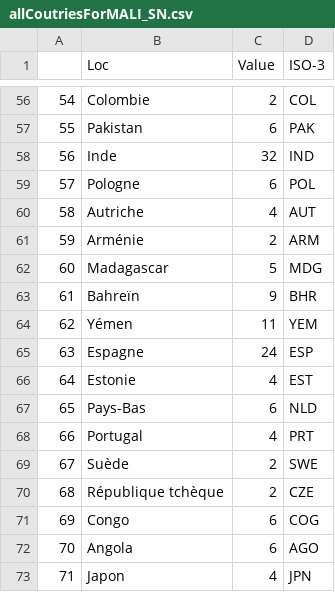
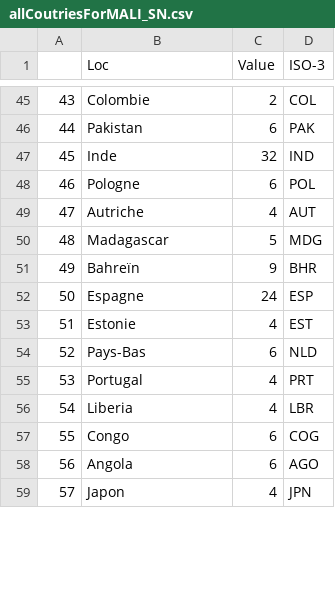
Before and after one commit to SytHamMer/DATA732_PROJ, a CSV file: CountriesSaves/allCoutriesForMALI_SN.csv, drawn as a sheet; only a part is shown, gaps mark what is left out; removed rows and columns are numbered as before the commit, all else as after; the diff covers the shown part only; the diff names each change by its address in the sheet, - before the commit and + after, or states it on an @@ line.

```diff
--- a/CountriesSaves/allCoutriesForMALI_SN.csv
+++ b/CountriesSaves/allCoutriesForMALI_SN.csv
@@ column A renumbered from row 5 down @@
-row 61: 59 | Arménie | 2 | ARM
-row 64: 62 | Yémen | 11 | YEM
-row 69: 67 | Suède | 2 | SWE
-row 70: 68 | République tchèque | 2 | CZE
+row 56: 54 | Liberia | 4 | LBR
```
Also changed, not shown: 3 added rows and 19 removed rows elsewhere in this file, CountriesSaves/allCoutriesForFRANCE_ER.csv, CountriesSaves/allCoutriesForFRANCE_FP.csv, 36 other files.
